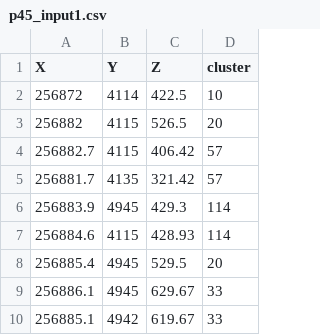
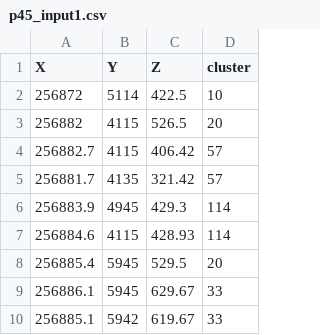
Before and after one commit to boyland-pf/MorpheusData, a CSV file: data-raw/p45_input1.csv, drawn as a sheet.

```diff
--- a/data-raw/p45_input1.csv
+++ b/data-raw/p45_input1.csv
@@ -1,3 +1,3 @@
 "X","Y","Z","cluster"
-256872,4114,422.5,10
+256872,5114,422.5,10
 256882,4115,526.5,20
@@ -7,4 +7,4 @@
 256884.6,4115,428.93,114
-256885.4,4945,529.5,20
-256886.1,4945,629.67,33
-256885.1,4942,619.67,33
+256885.4,5945,529.5,20
+256886.1,5945,629.67,33
+256885.1,5942,619.67,33
```
Also changed, not shown: 4 other files.
